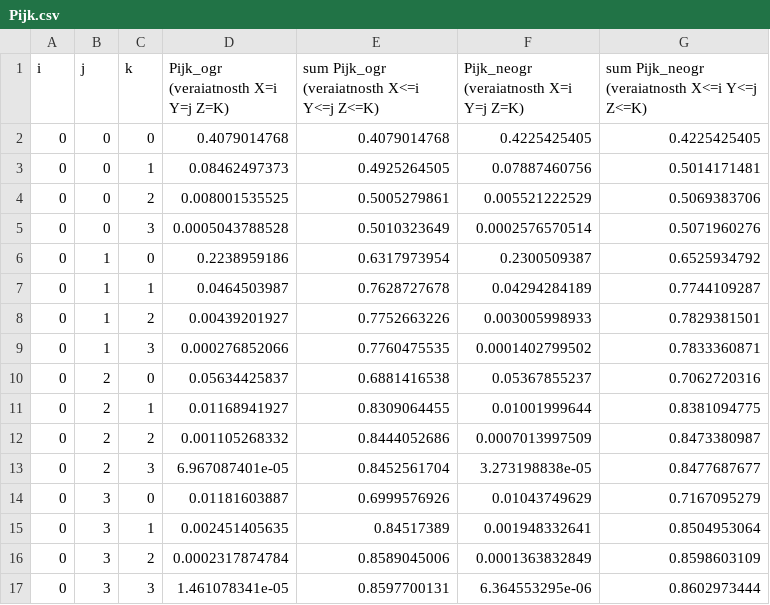
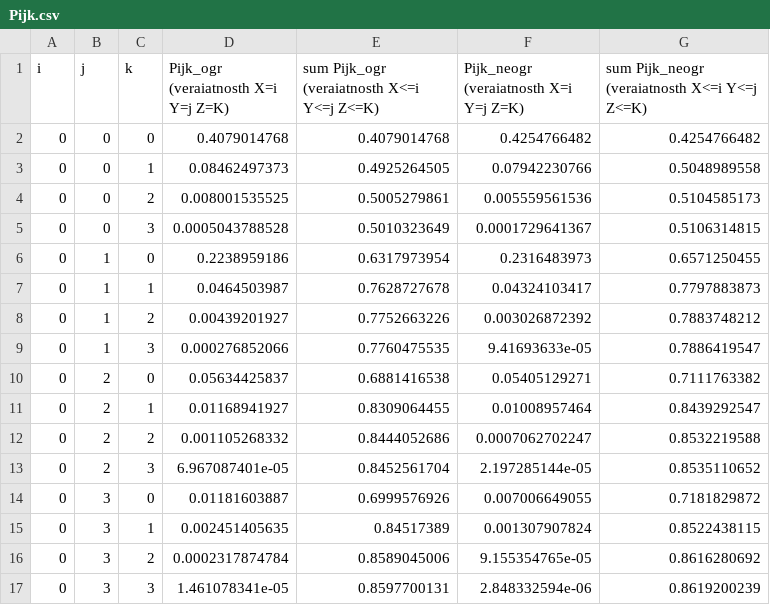
Before and after one commit to lovasoa/homework-reliability-theory-bmstu, a CSV file: resultati/variant3/Pijk.csv, drawn as a sheet; only a part is shown; the diff covers the shown part only.

```diff
--- a/resultati/variant3/Pijk.csv
+++ b/resultati/variant3/Pijk.csv
@@ -1,17 +1,17 @@
 i,j,k,Pijk_ogr (veraiatnosth X=i Y=j Z=K),sum Pijk_ogr (veraiatnosth X<=i Y<=j Z<=K),Pijk_neogr (veraiatnosth X=i Y=j Z=K),sum Pijk_neogr (veraiatnosth X<=i Y<=j Z<=K)
-0,0,0,0.4079014768,0.4079014768,0.4225425405,0.4225425405
-0,0,1,0.08462497373,0.4925264505,0.07887460756,0.5014171481
-0,0,2,0.008001535525,0.5005279861,0.005521222529,0.5069383706
-0,0,3,0.0005043788528,0.5010323649,0.0002576570514,0.5071960276
-0,1,0,0.2238959186,0.6317973954,0.2300509387,0.6525934792
-0,1,1,0.0464503987,0.7628727678,0.04294284189,0.7744109287
-0,1,2,0.00439201927,0.7752663226,0.003005998933,0.7829381501
-0,1,3,0.000276852066,0.7760475535,0.0001402799502,0.7833360871
-0,2,0,0.05634425837,0.6881416538,0.05367855237,0.7062720316
-0,2,1,0.01168941927,0.8309064455,0.01001999644,0.8381094775
-0,2,2,0.001105268332,0.8444052686,0.0007013997509,0.8473380987
-0,2,3,6.967087401e-05,0.8452561704,3.273198838e-05,0.8477687677
-0,3,0,0.01181603887,0.6999576926,0.01043749629,0.7167095279
-0,3,1,0.002451405635,0.84517389,0.001948332641,0.8504953064
-0,3,2,0.0002317874784,0.8589045006,0.0001363832849,0.8598603109
-0,3,3,1.461078341e-05,0.8597700131,6.364553295e-06,0.8602973444
+0,0,0,0.4079014768,0.4079014768,0.4254766482,0.4254766482
+0,0,1,0.08462497373,0.4925264505,0.07942230766,0.5048989558
+0,0,2,0.008001535525,0.5005279861,0.005559561536,0.5104585173
+0,0,3,0.0005043788528,0.5010323649,0.0001729641367,0.5106314815
+0,1,0,0.2238959186,0.6317973954,0.2316483973,0.6571250455
+0,1,1,0.0464503987,0.7628727678,0.04324103417,0.7797883873
+0,1,2,0.00439201927,0.7752663226,0.003026872392,0.7883748212
+0,1,3,0.000276852066,0.7760475535,9.41693633e-05,0.7886419547
+0,2,0,0.05634425837,0.6881416538,0.05405129271,0.7111763382
+0,2,1,0.01168941927,0.8309064455,0.01008957464,0.8439292547
+0,2,2,0.001105268332,0.8444052686,0.0007062702247,0.8532219588
+0,2,3,6.967087401e-05,0.8452561704,2.197285144e-05,0.8535110652
+0,3,0,0.01181603887,0.6999576926,0.007006649055,0.7181829872
+0,3,1,0.002451405635,0.84517389,0.001307907824,0.8522438115
+0,3,2,0.0002317874784,0.8589045006,9.155354765e-05,0.8616280692
+0,3,3,1.461078341e-05,0.8597700131,2.848332594e-06,0.8619200239
```
Also changed, not shown: 160 edited cells elsewhere in this file, resultati/variant1/Pijk.csv, resultati/variant21/Pijk.csv, 17 other files.
